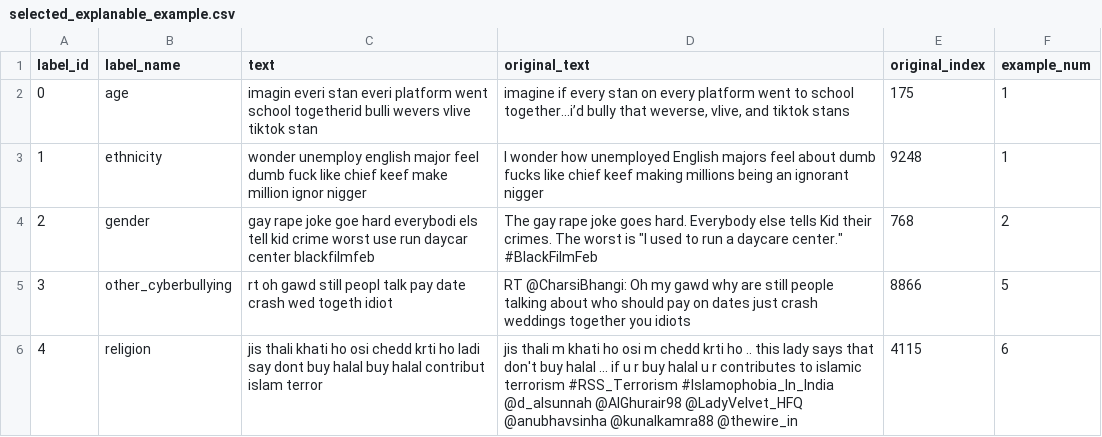
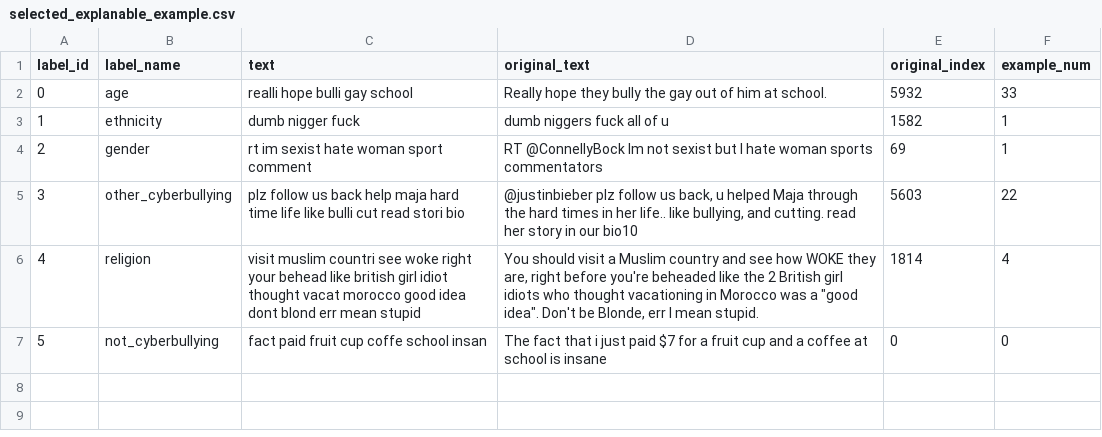
Before and after one commit to msegreto/CyberbullismDetection, a CSV file: dataset/selected_explanable_example.csv, drawn as a sheet.

```diff
--- a/dataset/selected_explanable_example.csv
+++ b/dataset/selected_explanable_example.csv
@@ -1,6 +1,7 @@
 label_id,label_name,text,original_text,original_index,example_num
-0,age,imagin everi stan everi platform went school togetherid bulli wevers vlive tiktok stan,"imagine if every stan on every platform went to school together...i’d bully that weverse, vlive, and tiktok stans",175,1
-1,ethnicity,wonder unemploy english major feel dumb fuck like chief keef make million ignor nigger,I wonder how unemployed English majors feel about dumb fucks like chief keef making millions being an ignorant nigger,9248,1
-2,gender,gay rape joke goe hard everybodi els tell kid crime worst use run daycar center blackfilmfeb,"The gay rape joke goes hard. Everybody else tells Kid their crimes. The worst is ""I used to run a daycare center."" #BlackFilmFeb",768,2
-3,other_cyberbullying,rt oh gawd still peopl talk pay date crash wed togeth idiot,RT @CharsiBhangi: Oh my gawd why are still people talking about who should pay on dates just crash weddings together you idiots,8866,5
-4,religion,jis thali khati ho osi chedd krti ho ladi say dont buy halal buy halal contribut islam terror,jis thali m khati ho osi m chedd krti ho .. this lady says that don't buy halal ... if u r buy halal u r contributes to islamic terrorism #RSS_Terrorism #Islamophobia_In_India @d_alsunnah @AlGhurair98 @LadyVelvet_HFQ @anubhavsinha @kunalkamra88 @thewire_in,4115,6
+0,age,realli hope bulli gay school,Really hope they bully the gay out of him at school.,5932,33
+1,ethnicity,dumb nigger fuck,dumb niggers fuck all of u,1582,1
+2,gender,rt im sexist hate woman sport comment,RT @ConnellyBock Im not sexist but I hate woman sports commentators,69,1
+3,other_cyberbullying,plz follow us back help maja hard time life like bulli cut read stori bio,"@justinbieber plz follow us back, u helped Maja through the hard times in her life.. like bullying, and cutting. read her story in our bio10",5603,22
+4,religion,visit muslim countri see woke right your behead like british girl idiot thought vacat morocco good idea dont blond err mean stupid,"You should visit a Muslim country and see how WOKE they are, right before you're beheaded like the 2 British girl idiots who thought vacationing in Morocco was a ""good idea"". Don't be Blonde, err I mean stupid.",1814,4
+5,not_cyberbullying,  fact paid fruit cup coffe school insan,The fact that i just paid $7 for a fruit cup and a coffee at school is insane, 0, 0
```
Also changed, not shown: association_rules/association_rules.csv, 10 other files.
